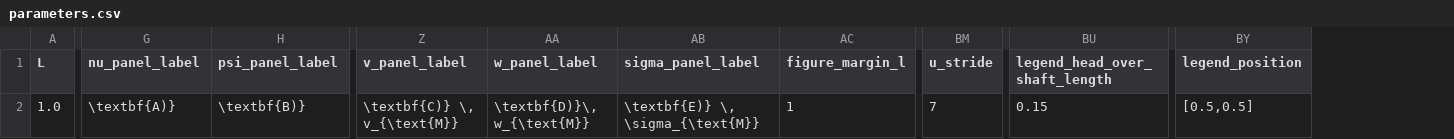
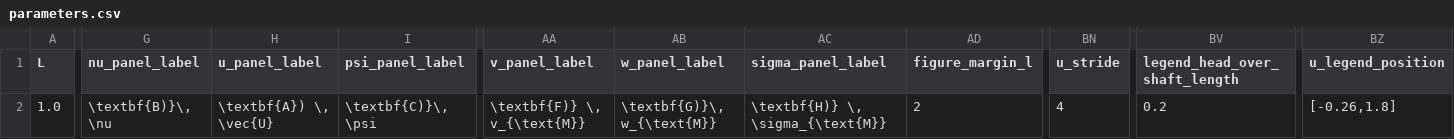
Before and after one commit to mcastel1/paper_ale, a CSV file: figures/figure_5/parameters.csv, drawn as a sheet; only a part is shown, gaps mark what is left out; removed rows and columns are numbered as before the commit, all else as after; the diff covers the shown part only; the diff names each change by its address in the sheet, - before the commit and + after, or states it on an @@ line.

Commit message:
adjusting legend position

```diff
--- a/figures/figure_5/parameters.csv
+++ b/figures/figure_5/parameters.csv
+column H (u_panel_label), row 2: \textbf{A}) \, \vec{U}
-column BY (legend_position), row 2: [0.5,0.5]
+column BZ (u_legend_position), row 2: [-0.26,1.8]
-G2 (nu_panel_label): \textbf{A)}
+G2 (nu_panel_label): \textbf{B)}\, \nu
-I2 (psi_panel_label): \textbf{B)}
+I2 (psi_panel_label): \textbf{C)}\, \psi
-AA2 (v_panel_label): \textbf{C)} \, v_{\text{M}}
+AA2 (v_panel_label): \textbf{F)} \, v_{\text{M}}
-AB2 (w_panel_label): \textbf{D)}\, w_{\text{M}}
+AB2 (w_panel_label): \textbf{G)}\, w_{\text{M}}
-AC2 (sigma_panel_label): \textbf{E)} \, \sigma_{\text{M}}
+AC2 (sigma_panel_label): \textbf{H)} \, \sigma_{\text{M}}
-AD2 (figure_margin_l): 1
+AD2 (figure_margin_l): 2
-BN2 (u_stride): 7
+BN2 (u_stride): 4
-BV2 (legend_head_over_shaft_length): 0.15
+BV2 (legend_head_over_shaft_length): 0.2
```
Also changed, not shown: 10 edited cells elsewhere in this file, 6 other files.
